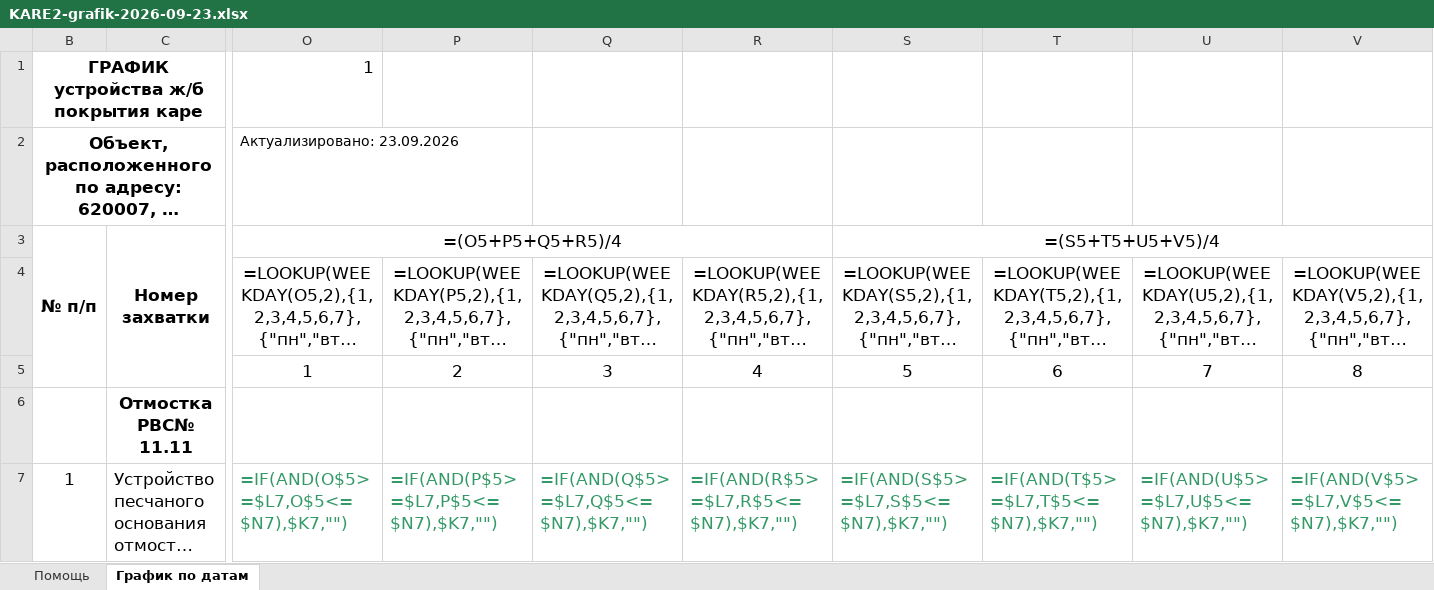
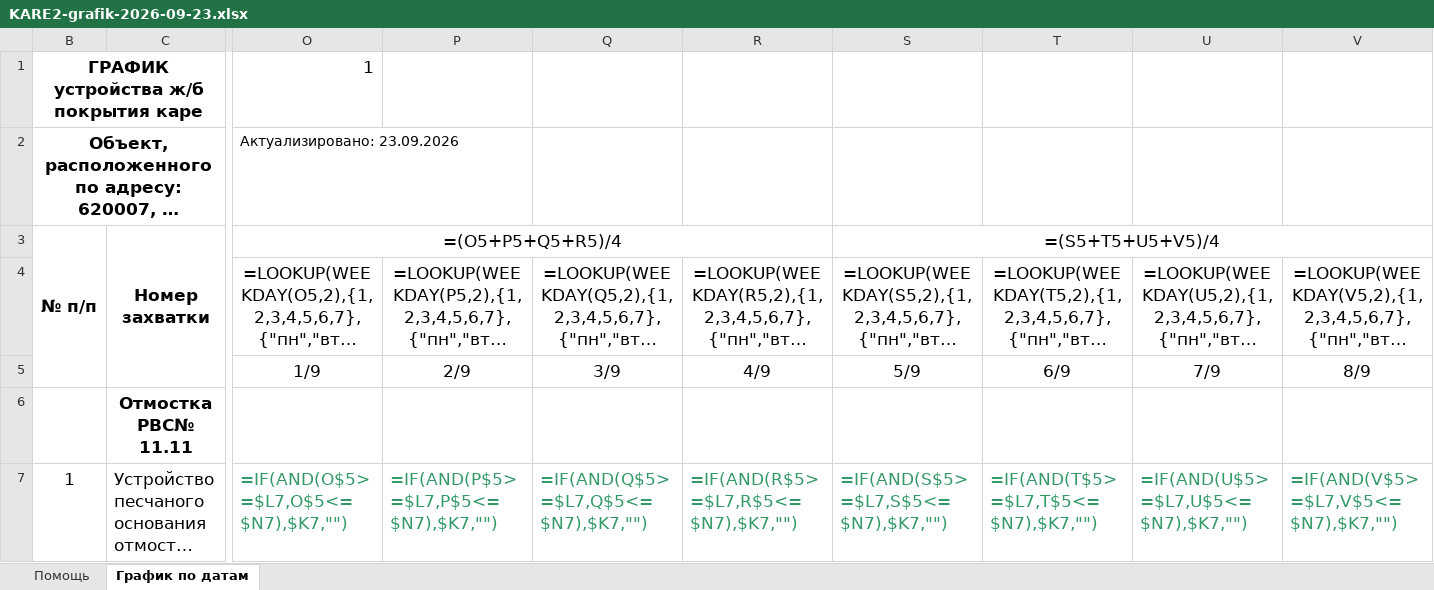
Before and after one commit to PromNizhStroy/promnizhsrtroy-reports-site, an Excel workbook: 2b0ba7d73c6d/KARE2-grafik-2026-09-23.xlsx, sheet График по датам, drawn as a sheet; only a part is shown, gaps mark what is left out; long unchanged cells end in …; values as stored, in another font and other column widths than the file's, no borders; formulas without a stored value are shown as written; conditional formats not drawn; removed rows and columns are numbered as before the commit, all else as after; rows hold the shown columns only; the diff names each change by its address in the sheet, - before the commit and + after, or states it on an @@ line.

```diff
--- a/2b0ba7d73c6d/KARE2-grafik-2026-09-23.xlsx (sheet График по датам)
+++ b/2b0ba7d73c6d/KARE2-grafik-2026-09-23.xlsx (sheet График по датам)
-row 5:  |  | 1 | 2 | 3 | 4 | 5 | 6 | 7 | 8
+row 5:  |  | 1/9 | 2/9 | 3/9 | 4/9 | 5/9 | 6/9 | 7/9 | 8/9
```
Also changed, not shown: hidden cells, 2b0ba7d73c6d/KZH5-grafik-2026-09-24.xlsx.
